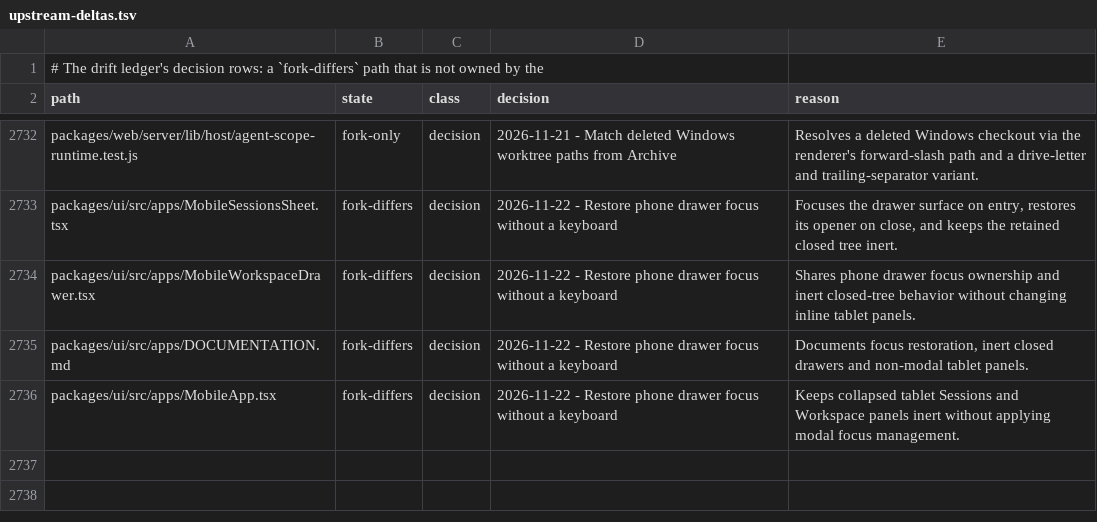
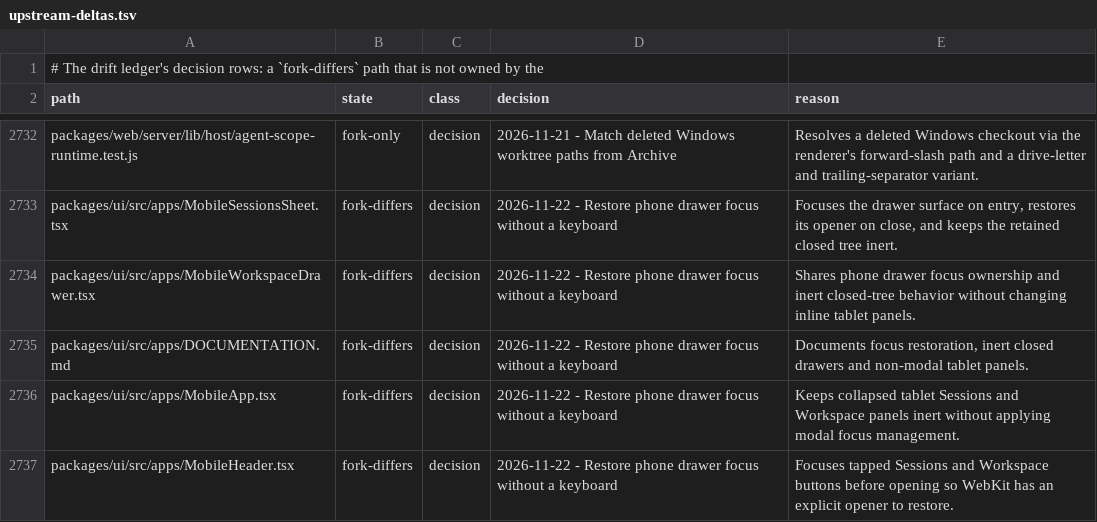
Before and after one commit to Shizuku-Yume/ohpichamber-dev, a TSV file: .workflow/upstream-deltas.tsv, drawn as a sheet; only a part is shown, gaps mark what is left out.

```diff
--- a/.workflow/upstream-deltas.tsv
+++ b/.workflow/upstream-deltas.tsv
@@ -2736 +2736,2 @@ packages/ui/src/apps/DOCUMENTATION.md	fork-differs	decision	2026-11-22 - Restore
 packages/ui/src/apps/MobileApp.tsx	fork-differs	decision	2026-11-22 - Restore phone drawer focus without a keyboard	Keeps collapsed tablet Sessions and Workspace panels inert without applying modal focus management.
+packages/ui/src/apps/MobileHeader.tsx	fork-differs	decision	2026-11-22 - Restore phone drawer focus without a keyboard	Focuses tapped Sessions and Workspace buttons before opening so WebKit has an explicit opener to restore.
```
Also changed, not shown: 4 other files.
